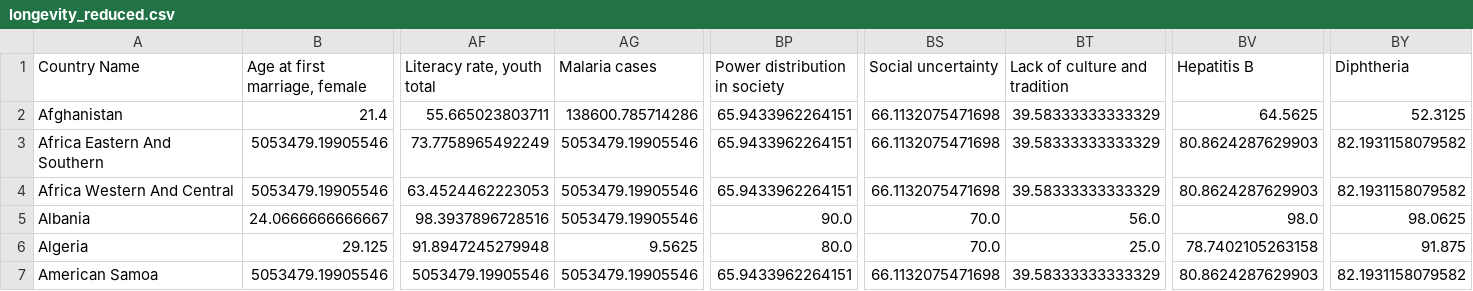
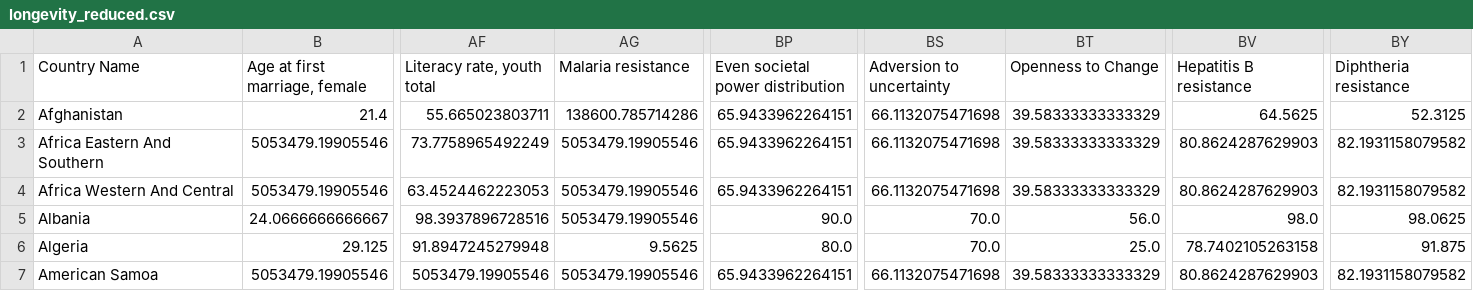
Before and after one commit to NickStrauch13/longevity-prediction, a CSV file: Data/Cleaned/longevity_reduced.csv, drawn as a sheet; only a part is shown, gaps mark what is left out; the diff names each change by its address in the sheet, - before the commit and + after, or states it on an @@ line.

```diff
--- a/Data/Cleaned/longevity_reduced.csv
+++ b/Data/Cleaned/longevity_reduced.csv
-AG1: Malaria cases
+AG1: Malaria resistance
-BP1: Power distribution in society
+BP1: Even societal power distribution
-BS1: Social uncertainty
+BS1: Adversion to uncertainty
-BT1: Lack of culture and tradition
+BT1: Openness to Change
-BV1: Hepatitis B
+BV1: Hepatitis B resistance
-BY1: Diphtheria
+BY1: Diphtheria resistance
```
Also changed, not shown: 12 other files.
